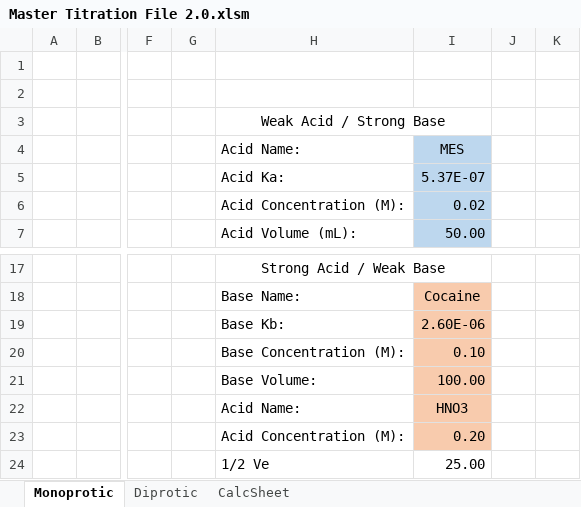
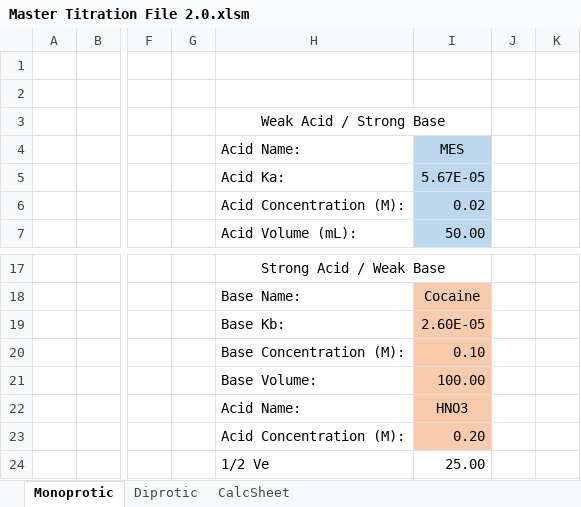
Before and after one commit to jkelowitt/titration-curves, an Excel workbook: Master Titration File 2.0.xlsm, sheet Monoprotic, drawn as a sheet; only a part is shown, gaps mark what is left out; values as stored, in another font and other column widths than the file's, no borders; charts and pictures not drawn; the diff names each change by its address in the sheet, - before the commit and + after, or states it on an @@ line.

```diff
--- a/Master Titration File 2.0.xlsm (sheet Monoprotic)
+++ b/Master Titration File 2.0.xlsm (sheet Monoprotic)
-I5: 5.37E-07
+I5: 5.67E-05
-I19: 2.60E-06
+I19: 2.60E-05
```
Also changed, not shown: sheet CalcSheet, charts or pictures.
